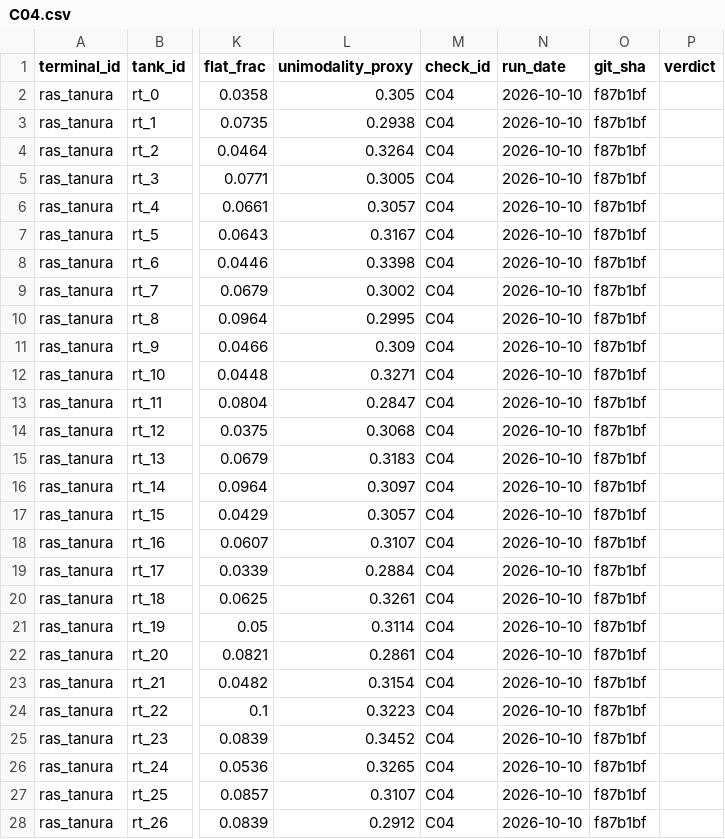
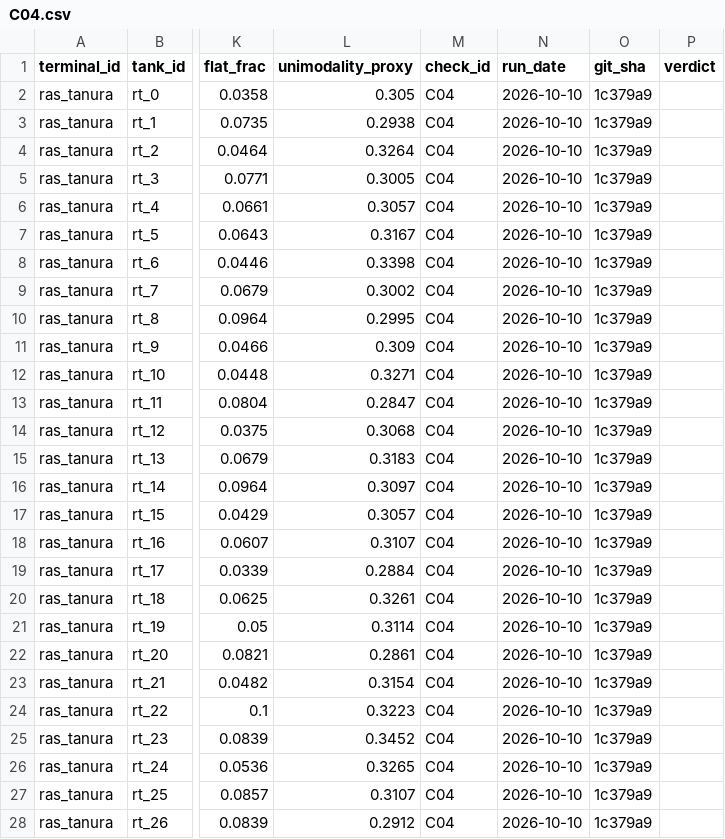
Before and after one commit to bachevskyvlad/kharg-dashboard, a CSV file: diagnostics/checks/ras_tanura/C04.csv, drawn as a sheet; only a part is shown, gaps mark what is left out; the diff covers the shown part only; the diff names each change by its address in the sheet, - before the commit and + after, or states it on an @@ line.

```diff
--- a/diagnostics/checks/ras_tanura/C04.csv
+++ b/diagnostics/checks/ras_tanura/C04.csv
-O2:O28 (git_sha): f87b1bf
+O2:O28 (git_sha): 1c379a9
```
Also changed, not shown: 39 edited cells elsewhere in this file, diagnostics/checks/ras_tanura/C05.csv, diagnostics/checks/ras_tanura/C06.csv, 10 other files.
